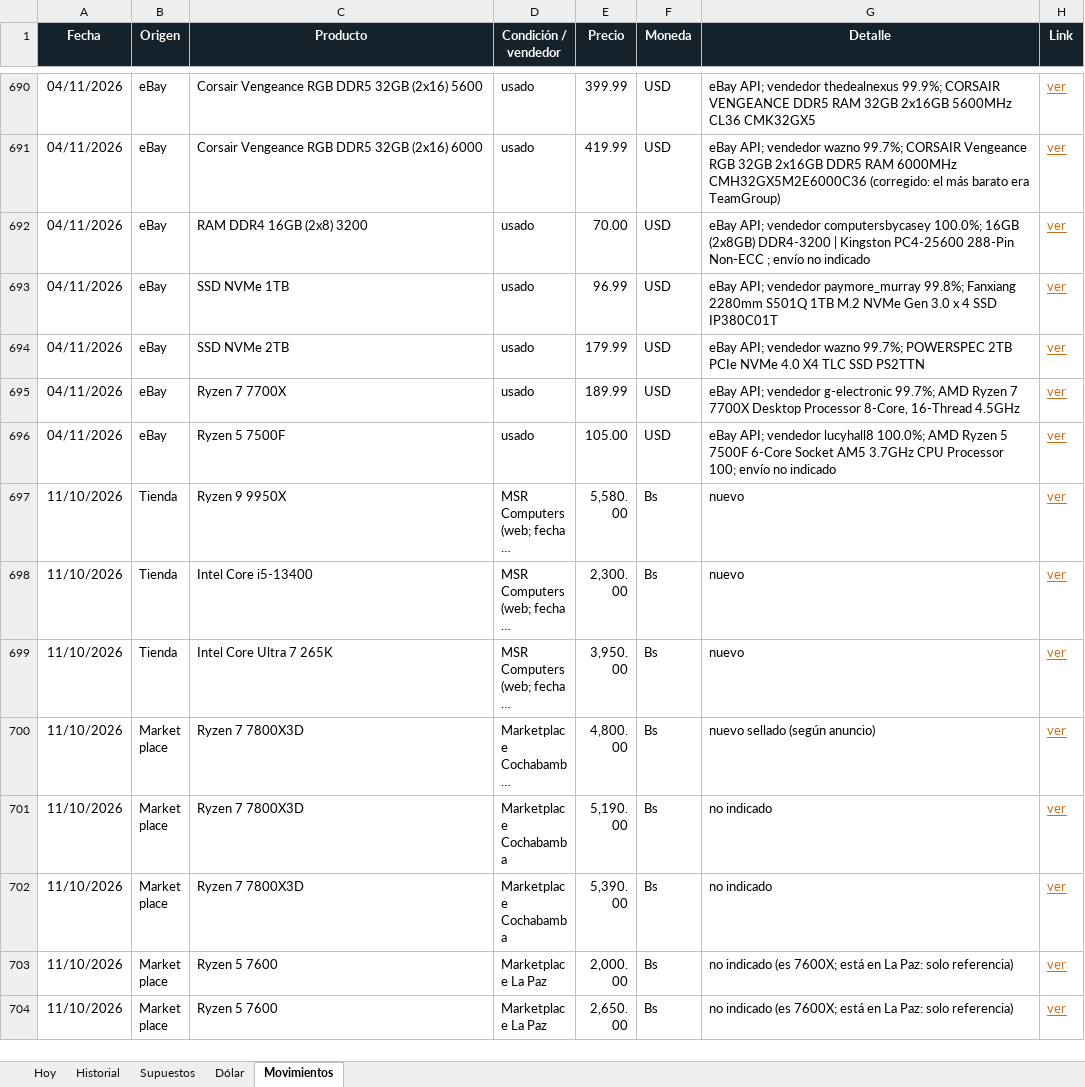
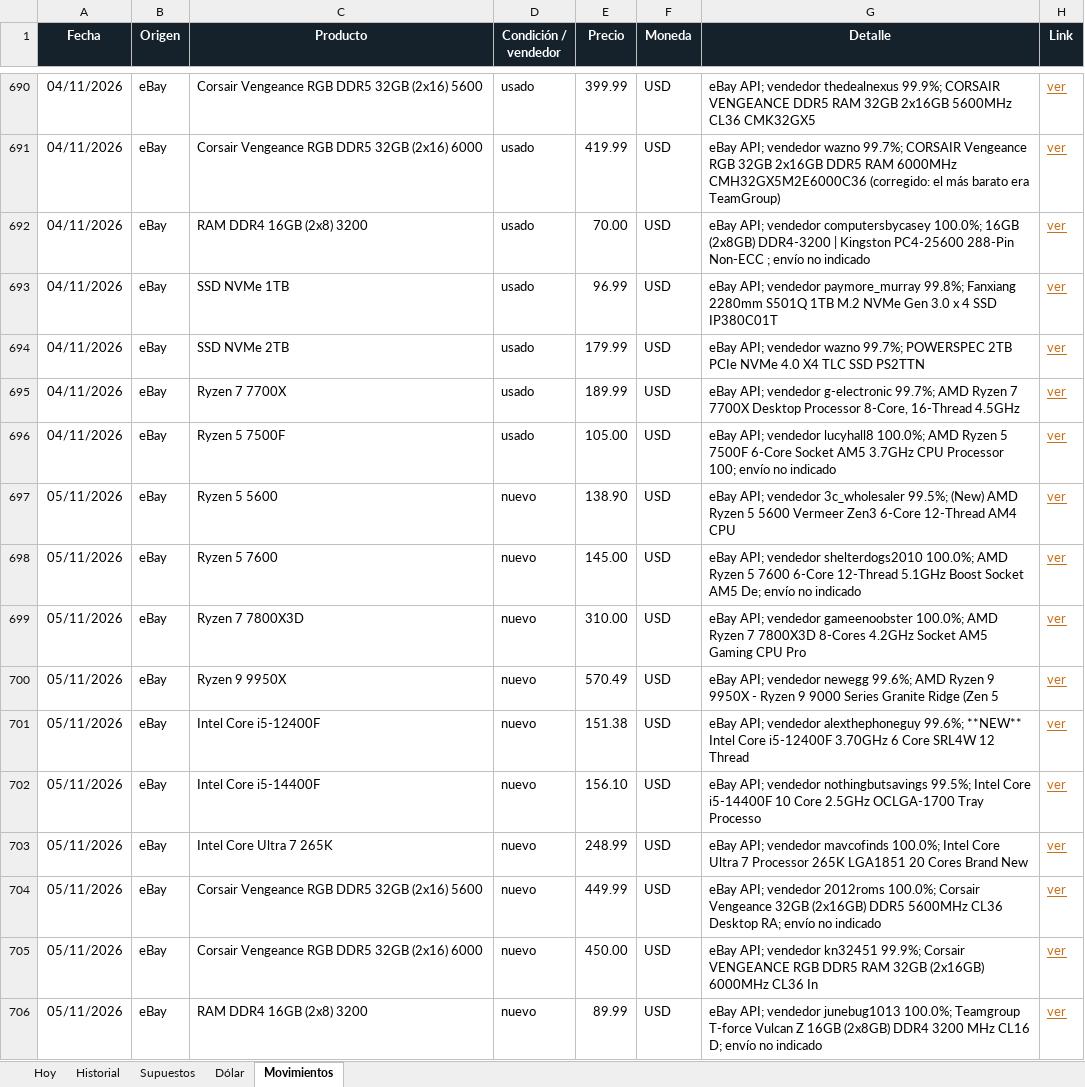
Before and after one commit to Santi491/Claude-, an Excel workbook: importacion-cochabamba.xlsx, sheet Movimientos, drawn as a sheet; only a part is shown, gaps mark what is left out; the shorter side is filled out with more unchanged rows; long unchanged cells end in …; values as stored, in another font and other column widths than the file's, no borders; table styles not drawn; the diff covers the shown part only; the diff names each change by its address in the sheet, - before the commit and + after, or states it on an @@ line.

```diff
--- a/importacion-cochabamba.xlsx (sheet Movimientos)
+++ b/importacion-cochabamba.xlsx (sheet Movimientos)
+row 697: 05/11/2026 | eBay | Ryzen 5 5600 | nuevo | 138.90 | USD | eBay API; vendedor 3c_wholesaler 99.5%; (New) AMD Ryzen 5 5600 Vermeer Zen3 6-Core 12-Thread AM4 CPU | ver
+row 698: 05/11/2026 | eBay | Ryzen 5 7600 | nuevo | 145.00 | USD | eBay API; vendedor shelterdogs2010 100.0%; AMD Ryzen 5 7600 6-Core 12-Thread 5.1GHz Boost Socket AM5 De; envío no indicado | ver
+row 699: 05/11/2026 | eBay | Ryzen 7 7800X3D | nuevo | 310.00 | USD | eBay API; vendedor gameenoobster 100.0%; AMD Ryzen 7 7800X3D 8-Cores 4.2GHz Socket AM5 Gaming CPU Pro | ver
+row 700: 05/11/2026 | eBay | Ryzen 9 9950X | nuevo | 570.49 | USD | eBay API; vendedor newegg 99.6%; AMD Ryzen 9 9950X - Ryzen 9 9000 Series Granite Ridge (Zen 5 | ver
+row 701: 05/11/2026 | eBay | Intel Core i5-12400F | nuevo | 151.38 | USD | eBay API; vendedor alexthephoneguy 99.6%; **NEW** Intel Core i5-12400F 3.70GHz 6 Core SRL4W 12 Thread | ver
+row 702: 05/11/2026 | eBay | Intel Core i5-14400F | nuevo | 156.10 | USD | eBay API; vendedor nothingbutsavings 99.5%; Intel Core i5-14400F 10 Core 2.5GHz OCLGA-1700 Tray Processo | ver
+row 703: 05/11/2026 | eBay | Intel Core Ultra 7 265K | nuevo | 248.99 | USD | eBay API; vendedor mavcofinds 100.0%; Intel Core Ultra 7 Processor 265K LGA1851 20 Cores Brand New | ver
+row 704: 05/11/2026 | eBay | Corsair Vengeance RGB DDR5 32GB (2x16) 5600 | nuevo | 449.99 | USD | eBay API; vendedor 2012roms 100.0%; Corsair Vengeance 32GB (2x16GB) DDR5 5600MHz CL36 Desktop RA; envío no indicado | ver
+row 705: 05/11/2026 | eBay | Corsair Vengeance RGB DDR5 32GB (2x16) 6000 | nuevo | 450.00 | USD | eBay API; vendedor kn32451 99.9%; Corsair VENGEANCE RGB DDR5 RAM 32GB (2x16GB) 6000MHz CL36 In | ver
+row 706: 05/11/2026 | eBay | RAM DDR4 16GB (2x8) 3200 | nuevo | 89.99 | USD | eBay API; vendedor junebug1013 100.0%; Teamgroup T-force Vulcan Z 16GB (2x8GB) DDR4 3200 MHz CL16 D; envío no indicado | ver
```
Also changed, not shown: 23 added rows elsewhere in this sheet, sheet Historial, sheet Hoy, sheet Dólar, 14 other files.
